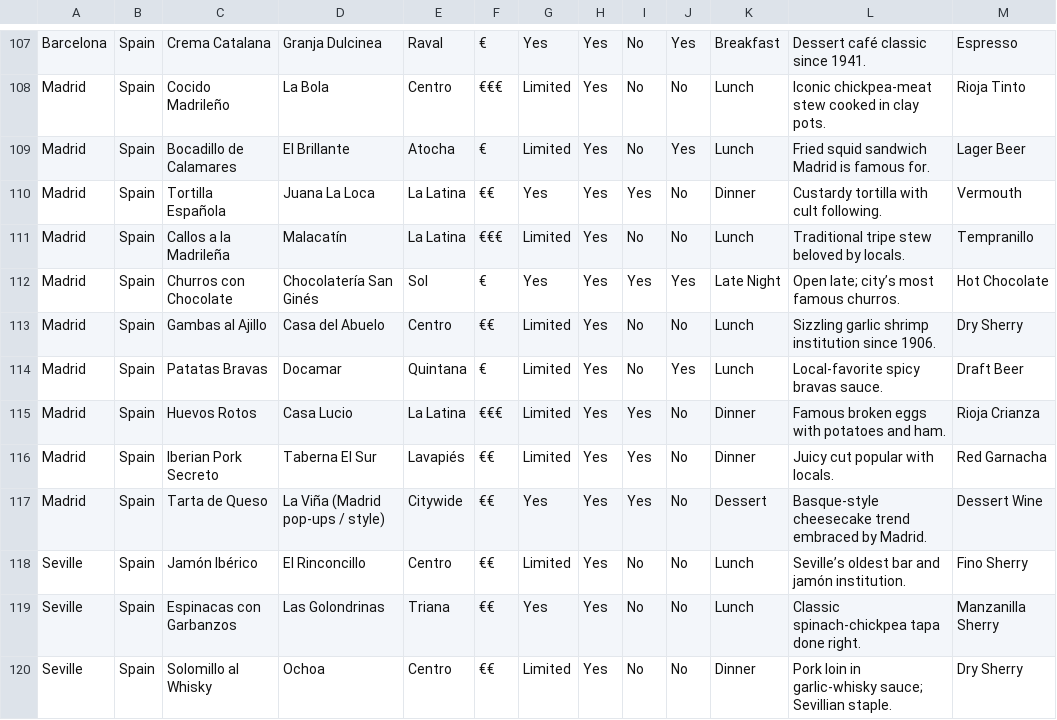
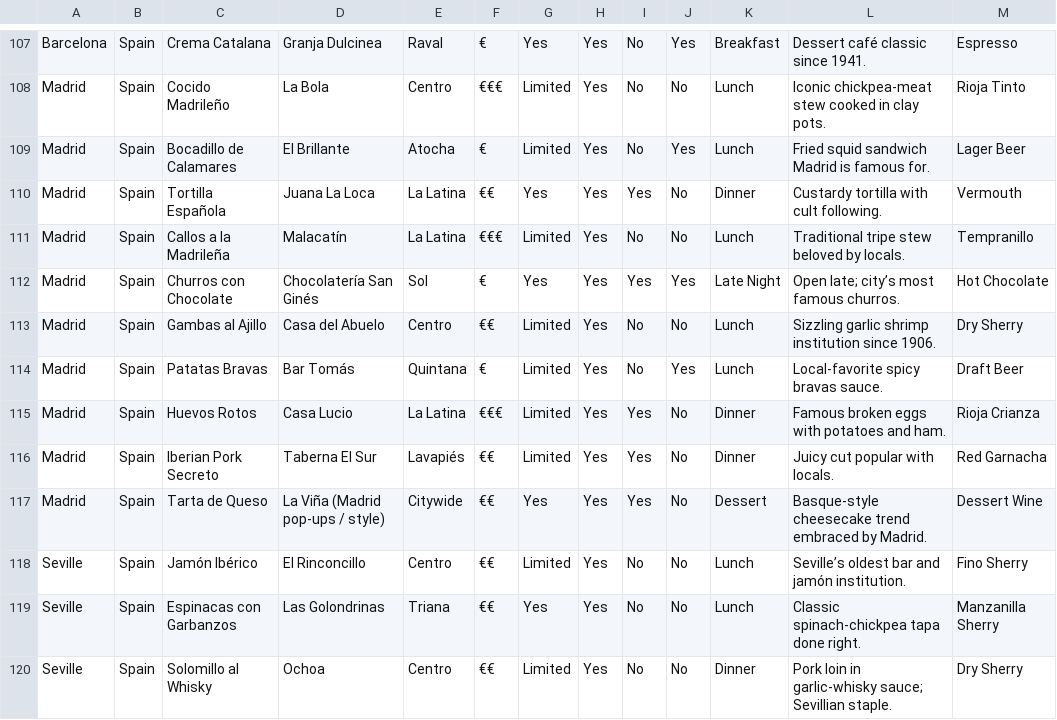
Before and after one commit to jayarcement-afk/Tray-Tables, a CSV file: Canonical Dishes Listed.csv, drawn as a sheet; only a part is shown, gaps mark what is left out; the diff names each change by its address in the sheet, - before the commit and + after, or states it on an @@ line.

```diff
--- a/Canonical Dishes Listed.csv
+++ b/Canonical Dishes Listed.csv
-D114: Docamar
+D114: Bar Tomás
```
Also changed, not shown: 14 other files.
